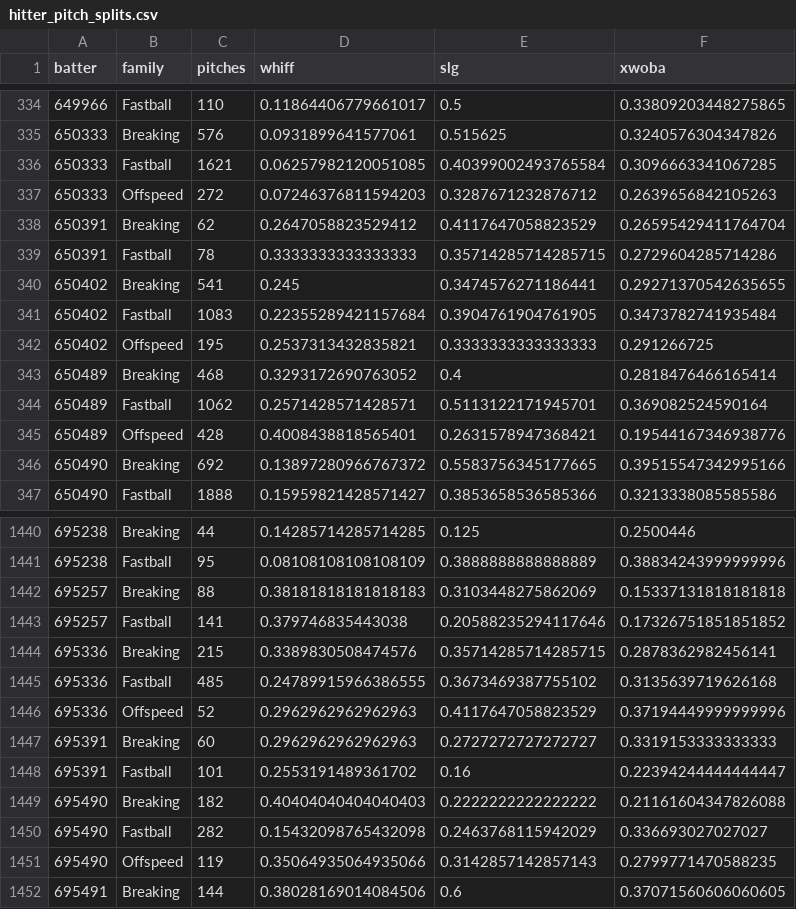
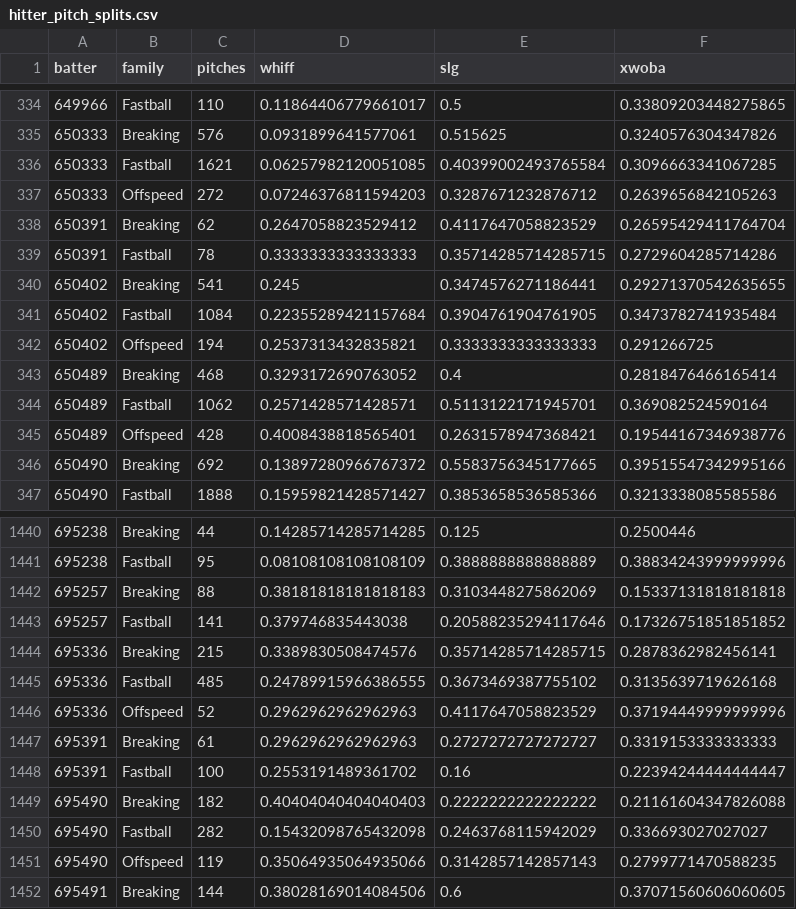
Before and after one commit to drshawnhall20176/DeezysBoard, a CSV file: data/hitter_pitch_splits.csv, drawn as a sheet; only a part is shown, gaps mark what is left out.

```diff
--- a/data/hitter_pitch_splits.csv
+++ b/data/hitter_pitch_splits.csv
@@ -340,4 +340,4 @@ batter,family,pitches,whiff,slg,xwoba
 650402,Breaking,541,0.245,0.3474576271186441,0.29271370542635655
-650402,Fastball,1083,0.22355289421157684,0.3904761904761905,0.3473782741935484
-650402,Offspeed,195,0.2537313432835821,0.3333333333333333,0.291266725
+650402,Fastball,1084,0.22355289421157684,0.3904761904761905,0.3473782741935484
+650402,Offspeed,194,0.2537313432835821,0.3333333333333333,0.291266725
 650489,Breaking,468,0.3293172690763052,0.4,0.2818476466165414
@@ -1446,4 +1446,4 @@ batter,family,pitches,whiff,slg,xwoba
 695336,Offspeed,52,0.2962962962962963,0.4117647058823529,0.37194449999999996
-695391,Breaking,60,0.2962962962962963,0.2727272727272727,0.3319153333333333
-695391,Fastball,101,0.2553191489361702,0.16,0.22394244444444447
+695391,Breaking,61,0.2962962962962963,0.2727272727272727,0.3319153333333333
+695391,Fastball,100,0.2553191489361702,0.16,0.22394244444444447
 695490,Breaking,182,0.40404040404040403,0.2222222222222222,0.21161604347826088
```
Also changed, not shown: data/hitter_pitch_type_splits.csv, data/pitcher_arsenals.csv.
